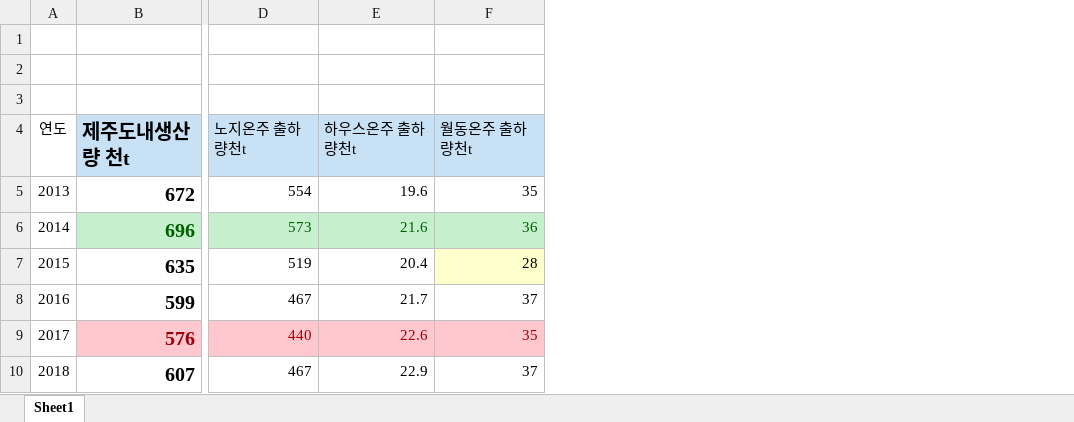
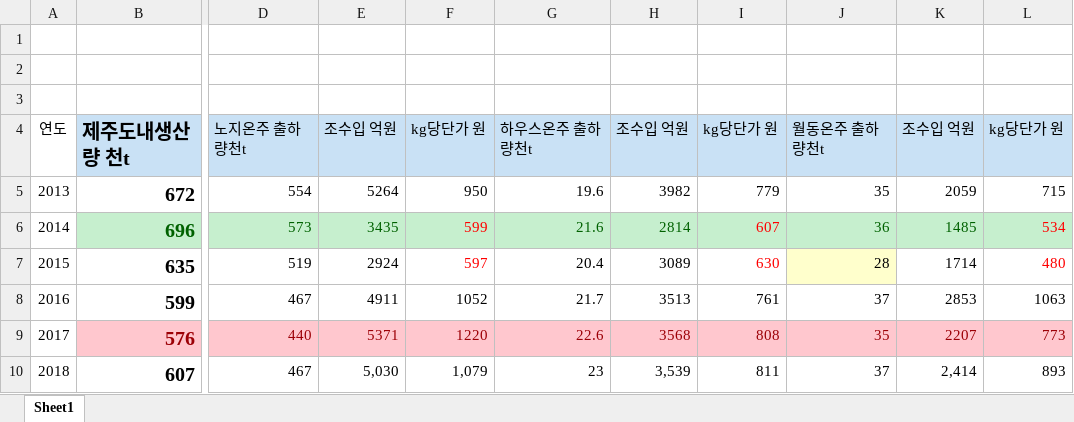
Before and after one commit to Joonyeong97/Jeju_Analysis_Project, an Excel workbook: ppt/지영 _감귤 생산량/2018년 감귤류3종출하.xlsx, sheet Sheet1, drawn as a sheet; only a part is shown, gaps mark what is left out; values as stored, in another font and other column widths than the file's, no borders; addresses are those after the commit; the diff names each change by its address in the sheet, - before the commit and + after, or states it on an @@ line.

```diff
--- a/ppt/지영 _감귤 생산량/2018년 감귤류3종출하.xlsx (sheet Sheet1)
+++ b/ppt/지영 _감귤 생산량/2018년 감귤류3종출하.xlsx (sheet Sheet1)
+column E, rows 4-10: 조수입 억원 | 5264 | 3435 | 2924 | 4911 | 5371 | 5,030
+column F, rows 4-10: kg당단가 원 | 950 | 599 | 597 | 1052 | 1220 | 1,079
+column H, rows 4-10: 조수입 억원 | 3982 | 2814 | 3089 | 3513 | 3568 | 3,539
+column I, rows 4-10: kg당단가 원 | 779 | 607 | 630 | 761 | 808 | 811
+column K, rows 4-10: 조수입 억원 | 2059 | 1485 | 1714 | 2853 | 2207 | 2,414
+column L, rows 4-10: kg당단가 원 | 715 | 534 | 480 | 1063 | 773 | 893
-G10: 22.9
+G10: 23
```
Also changed, not shown: ppt/지영 _감귤 생산량/2018년 전국감귤생산량 통계청자료에서 감귤필터링.xlsx, 24 other files.
